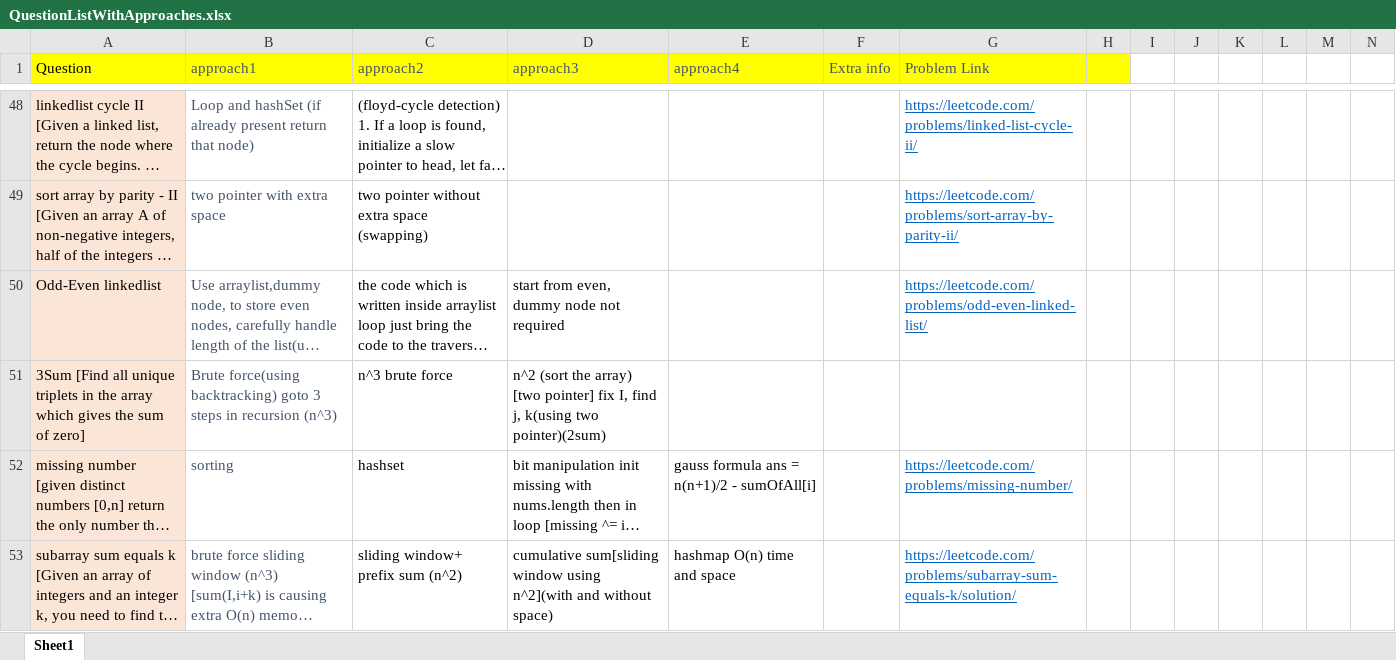
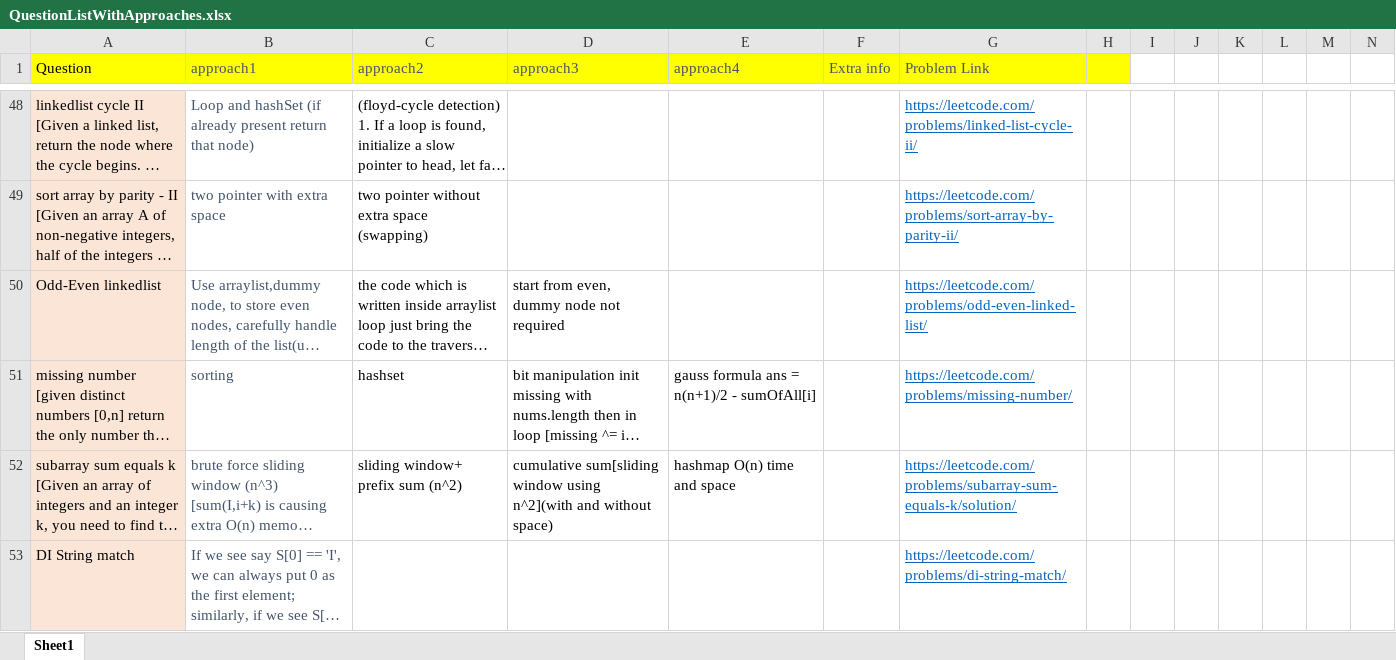
Before and after one commit to aksharkashyap/DSALGO, an Excel workbook: Applications/QuestionListWithApproaches.xlsx, sheet Sheet1, drawn as a sheet; only a part is shown, gaps mark what is left out; the shorter side is filled out with more unchanged rows; long unchanged cells end in …; values as stored, in another font and other column widths than the file's, no borders; removed rows and columns are numbered as before the commit, all else as after; rows hold the shown columns only; the diff covers the shown part only; the diff names each change by its address in the sheet, - before the commit and + after, or states it on an @@ line.

```diff
--- a/Applications/QuestionListWithApproaches.xlsx (sheet Sheet1)
+++ b/Applications/QuestionListWithApproaches.xlsx (sheet Sheet1)
-row 51: 3Sum [Find all unique triplets in the array which gives the sum of zero] | Brute force(using backtracking) goto 3 steps in recursion (n^3) | n^3 brute force | n^2 (sort the array) [two pointer] fix I, find j, k(using two pointer)(2sum)
```
Also changed, not shown: 14 added rows, 3 removed rows, 8 edited cells and cell formats elsewhere in this sheet, 4 other files.
